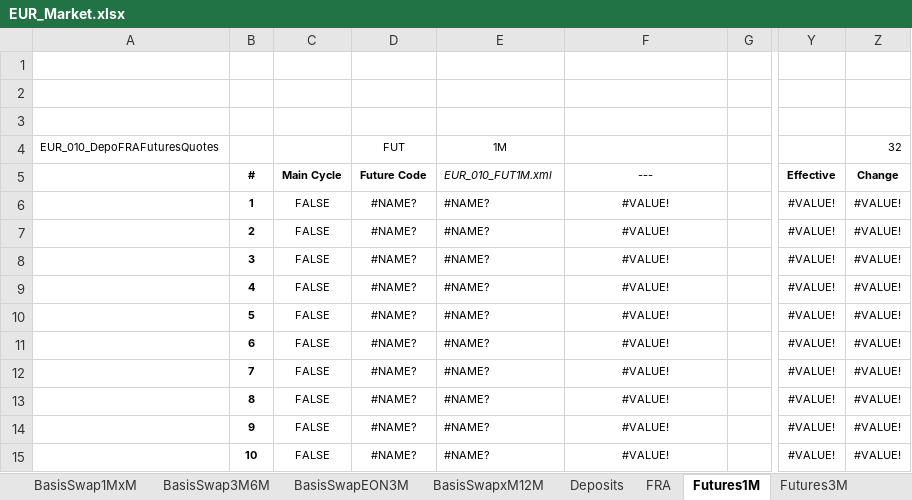
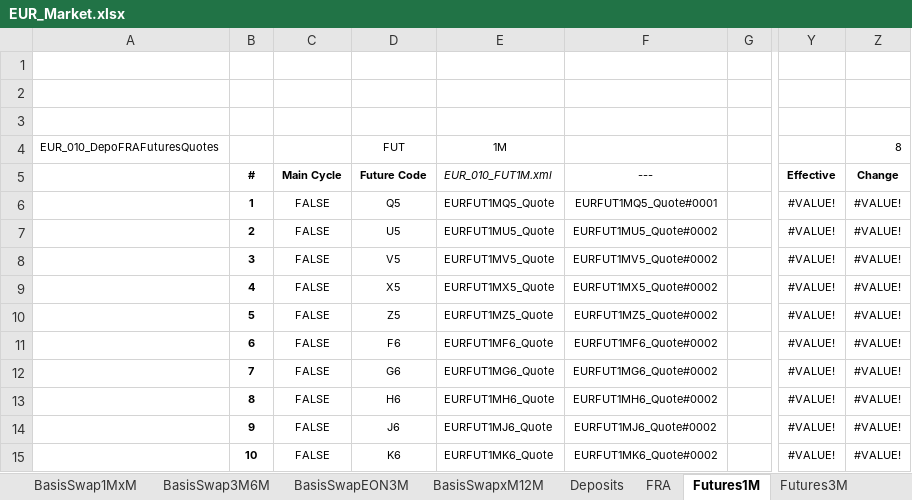
Before and after one commit to eehlers/QuantLibXL, an Excel workbook: Data2/XLS/EUR/EUR_Market.xlsx, sheet Futures1M, drawn as a sheet; only a part is shown, gaps mark what is left out; values as stored, in another font and other column widths than the file's, no borders; the diff covers the shown part only; the diff names each change by its address in the sheet, - before the commit and + after, or states it on an @@ line.

```diff
--- a/Data2/XLS/EUR/EUR_Market.xlsx (sheet Futures1M)
+++ b/Data2/XLS/EUR/EUR_Market.xlsx (sheet Futures1M)
-Z4: 32
+Z4: 8
-D6 (FUT): #NAME?
+D6 (FUT): Q5
-E6 (1M): #NAME?
+E6 (1M): EURFUT1MQ5_Quote
-F6: #VALUE!
+F6: EURFUT1MQ5_Quote#0001
-D7 (FUT): #NAME?
+D7 (FUT): U5
-E7 (1M): #NAME?
+E7 (1M): EURFUT1MU5_Quote
-F7: #VALUE!
+F7: EURFUT1MU5_Quote#0002
-D8 (FUT): #NAME?
+D8 (FUT): V5
-E8 (1M): #NAME?
+E8 (1M): EURFUT1MV5_Quote
-F8: #VALUE!
+F8: EURFUT1MV5_Quote#0002
-D9 (FUT): #NAME?
+D9 (FUT): X5
-E9 (1M): #NAME?
+E9 (1M): EURFUT1MX5_Quote
-F9: #VALUE!
+F9: EURFUT1MX5_Quote#0002
-D10 (FUT): #NAME?
+D10 (FUT): Z5
-E10 (1M): #NAME?
+E10 (1M): EURFUT1MZ5_Quote
-F10: #VALUE!
+F10: EURFUT1MZ5_Quote#0002
-D11 (FUT): #NAME?
+D11 (FUT): F6
-E11 (1M): #NAME?
+E11 (1M): EURFUT1MF6_Quote
-F11: #VALUE!
+F11: EURFUT1MF6_Quote#0002
-D12 (FUT): #NAME?
+D12 (FUT): G6
-E12 (1M): #NAME?
+E12 (1M): EURFUT1MG6_Quote
-F12: #VALUE!
+F12: EURFUT1MG6_Quote#0002
-D13 (FUT): #NAME?
+D13 (FUT): H6
-E13 (1M): #NAME?
+E13 (1M): EURFUT1MH6_Quote
-F13: #VALUE!
+F13: EURFUT1MH6_Quote#0002
-D14 (FUT): #NAME?
+D14 (FUT): J6
-E14 (1M): #NAME?
+E14 (1M): EURFUT1MJ6_Quote
-F14: #VALUE!
+F14: EURFUT1MJ6_Quote#0002
-D15 (FUT): #NAME?
+D15 (FUT): K6
-E15 (1M): #NAME?
+E15 (1M): EURFUT1MK6_Quote
-F15: #VALUE!
+F15: EURFUT1MK6_Quote#0002
```
Also changed, not shown: 330 edited cells elsewhere in this sheet, sheet ImmFra6M, sheet FRA, sheet EuriborSwapIsdaFixA, sheet BasisSwap1MxM, sheet BasisSwapxM12M, sheet BasisSwap3M6M, 17 more sheets, 1 other file.
